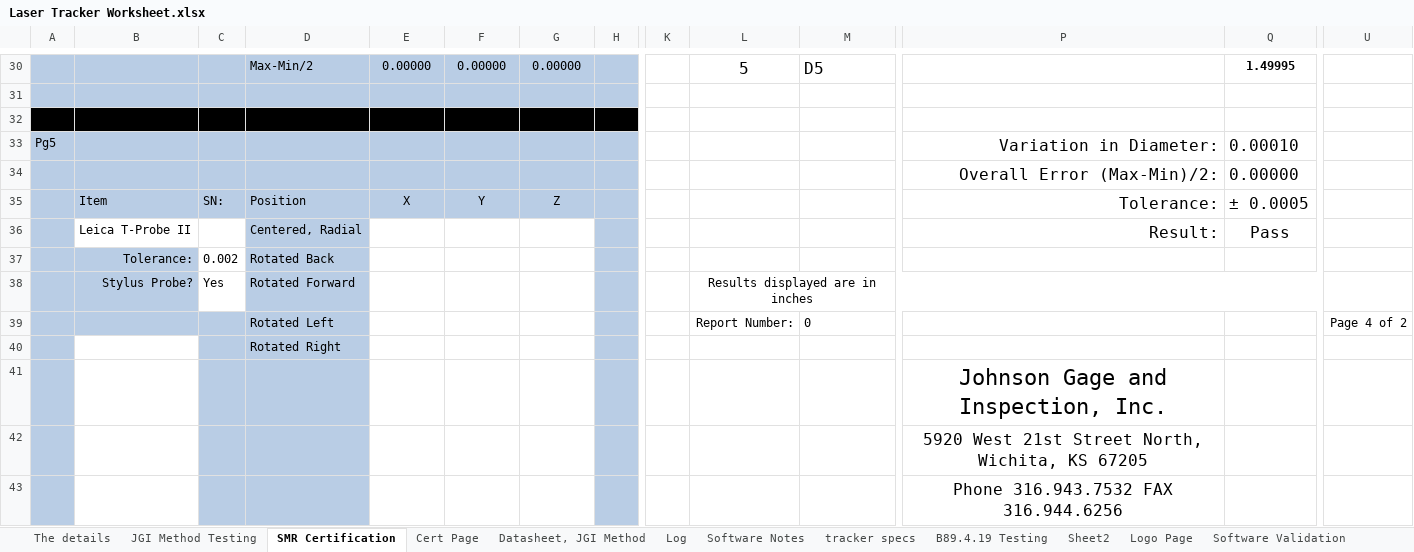
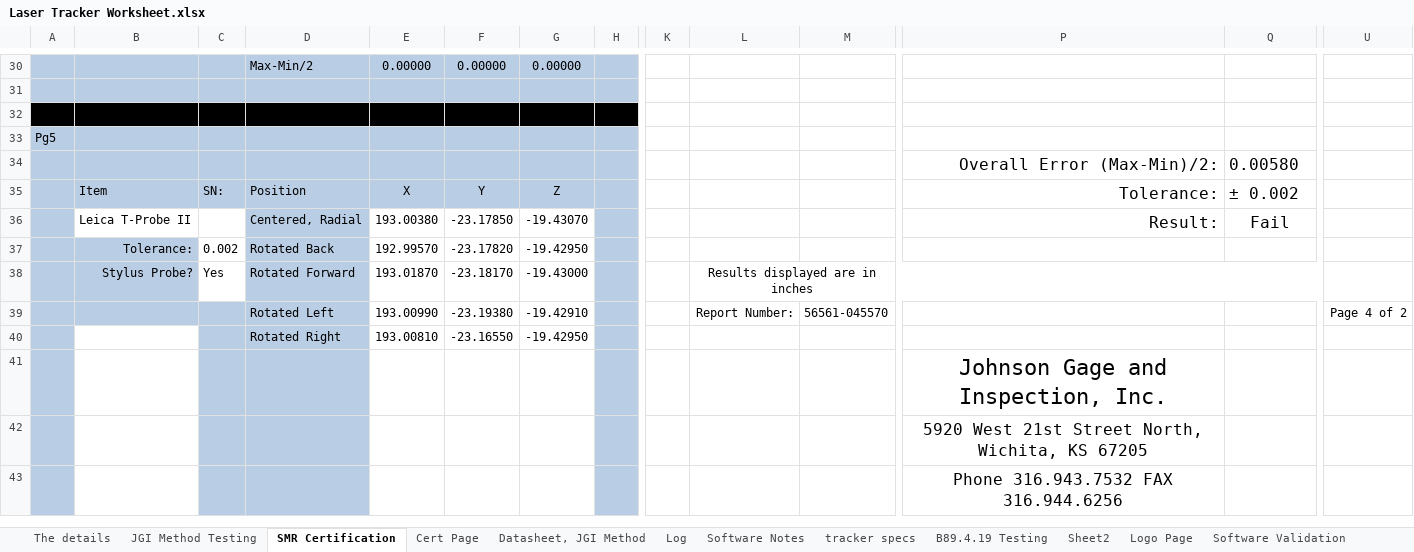
Before and after one commit to Johnson-Gage-Inspection-Inc/xl-Laser-Tracker-Worksheet, an Excel workbook: Laser Tracker Worksheet.xlsx, sheet SMR Certification, drawn as a sheet; only a part is shown, gaps mark what is left out; values as stored, in another font and other column widths than the file's, no borders; removed rows and columns are numbered as before the commit, all else as after; rows hold the shown columns only; the diff covers the shown part only; the diff names each change by its address in the sheet, - before the commit and + after, or states it on an @@ line.

```diff
--- a/Laser Tracker Worksheet.xlsx (sheet SMR Certification)
+++ b/Laser Tracker Worksheet.xlsx (sheet SMR Certification)
-L30: 5
+L30: (empty)
-M30: D5
+M30: (empty)
-Q30: 1.49995
+Q30: (empty)
-P33: Variation in Diameter:
+P33: (empty)
-Q33: 0.00010
+Q33: (empty)
-Q34: 0.00000
+Q34: 0.00580
-Q35: ± 0.0005
+Q35: ± 0.002
-row 36:  | Leica T-Probe II |  | Centered, Radial |  |  |  |  |  |  |  | Result: | Pass
-row 37:  | Tolerance: | 0.002 | Rotated Back
+row 36:  | Leica T-Probe II |  | Centered, Radial | 193.00380 | -23.17850 | -19.43070 |  |  |  |  | Result: | Fail
+row 37:  | Tolerance: | 0.002 | Rotated Back | 192.99570 | -23.17820 | -19.42950
-E38: (empty)
+E38: 193.01870
-F38: (empty)
+F38: -23.18170
-G38: (empty)
+G38: -19.43000
-row 39:  |  |  | Rotated Left |  |  |  |  |  | Report Number: | 0 |  |  | Page 4 of 2
-row 40:  |  |  | Rotated Right
+row 39:  |  |  | Rotated Left | 193.00990 | -23.19380 | -19.42910 |  |  | Report Number: | 56561-045570 |  |  | Page 4 of 2
+row 40:  |  |  | Rotated Right | 193.00810 | -23.16550 | -19.42950
```
Also changed, not shown: 68 added rows, 68 removed rows, 7 moved rows, 100 edited cells and cell formats elsewhere in this sheet, sheet JGI Method Testing, sheet Datasheet, JGI Method, sheet Cert Page, sheet The details, sheet tracker specs, formulas that keep their value, charts or pictures.
